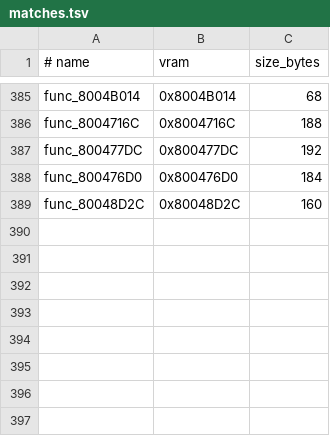
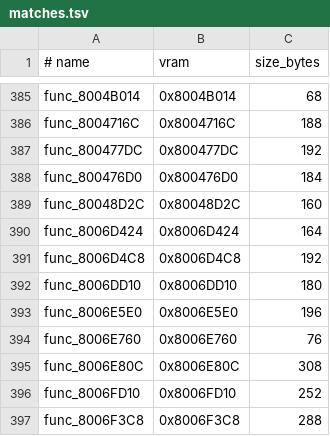
Before and after one commit to ZacheerKour/oceanic-stars-decomp, a TSV file: config/matches.tsv, drawn as a sheet; only a part is shown, gaps mark what is left out.

```diff
--- a/config/matches.tsv
+++ b/config/matches.tsv
@@ -389 +389,9 @@ func_800476D0	0x800476D0	184
 func_80048D2C	0x80048D2C	160
+func_8006D424	0x8006D424	164
+func_8006D4C8	0x8006D4C8	192
+func_8006DD10	0x8006DD10	180
+func_8006E5E0	0x8006E5E0	196
+func_8006E760	0x8006E760	76
+func_8006E80C	0x8006E80C	308
+func_8006FD10	0x8006FD10	252
+func_8006F3C8	0x8006F3C8	288
```
Also changed, not shown: 9 other files.
